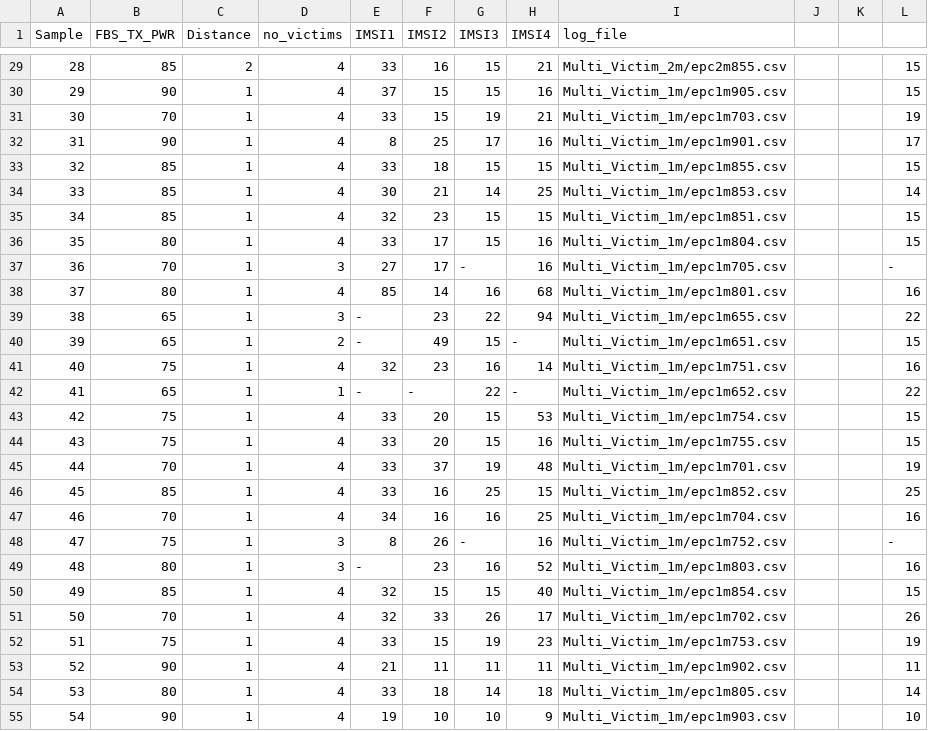
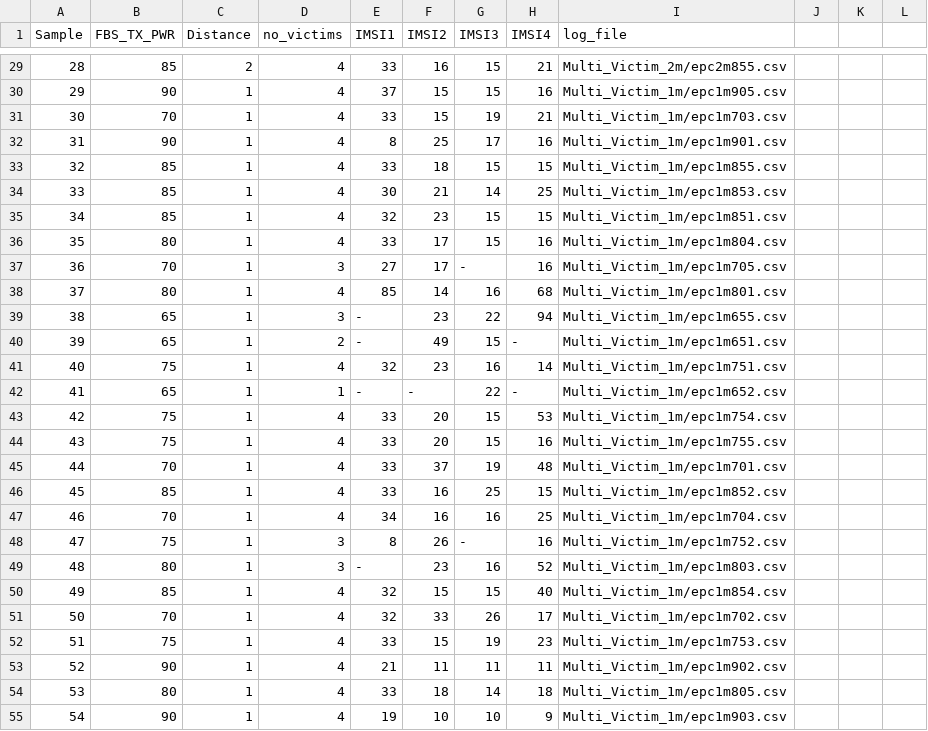
Before and after one commit to NSSL-UCCS/Wireless-Blackhole, a CSV file: Experimental data/fbs_attack.csv, drawn as a sheet; only a part is shown, gaps mark what is left out; the diff covers the shown part only.

```diff
--- a/Experimental data/fbs_attack.csv
+++ b/Experimental data/fbs_attack.csv
@@ -29,27 +29,27 @@ Sample,FBS_TX_PWR,Distance,no_victims,IMSI1,IMSI2,IMSI3,IMSI4,log_file,,,
-28,85,2,4,33,16,15,21,Multi_Victim_2m/epc2m855.csv,,,15
-29,90,1,4,37,15,15,16,Multi_Victim_1m/epc1m905.csv,,,15
-30,70,1,4,33,15,19,21,Multi_Victim_1m/epc1m703.csv,,,19
-31,90,1,4,8,25,17,16,Multi_Victim_1m/epc1m901.csv,,,17
-32,85,1,4,33,18,15,15,Multi_Victim_1m/epc1m855.csv,,,15
-33,85,1,4,30,21,14,25,Multi_Victim_1m/epc1m853.csv,,,14
-34,85,1,4,32,23,15,15,Multi_Victim_1m/epc1m851.csv,,,15
-35,80,1,4,33,17,15,16,Multi_Victim_1m/epc1m804.csv,,,15
-36,70,1,3,27,17,-,16,Multi_Victim_1m/epc1m705.csv,,,-
-37,80,1,4,85,14,16,68,Multi_Victim_1m/epc1m801.csv,,,16
-38,65,1,3,-,23,22,94,Multi_Victim_1m/epc1m655.csv,,,22
-39,65,1,2,-,49,15,-,Multi_Victim_1m/epc1m651.csv,,,15
-40,75,1,4,32,23,16,14,Multi_Victim_1m/epc1m751.csv,,,16
-41,65,1,1,-,-,22,-,Multi_Victim_1m/epc1m652.csv,,,22
-42,75,1,4,33,20,15,53,Multi_Victim_1m/epc1m754.csv,,,15
-43,75,1,4,33,20,15,16,Multi_Victim_1m/epc1m755.csv,,,15
-44,70,1,4,33,37,19,48,Multi_Victim_1m/epc1m701.csv,,,19
-45,85,1,4,33,16,25,15,Multi_Victim_1m/epc1m852.csv,,,25
-46,70,1,4,34,16,16,25,Multi_Victim_1m/epc1m704.csv,,,16
-47,75,1,3,8,26,-,16,Multi_Victim_1m/epc1m752.csv,,,-
-48,80,1,3,-,23,16,52,Multi_Victim_1m/epc1m803.csv,,,16
-49,85,1,4,32,15,15,40,Multi_Victim_1m/epc1m854.csv,,,15
-50,70,1,4,32,33,26,17,Multi_Victim_1m/epc1m702.csv,,,26
-51,75,1,4,33,15,19,23,Multi_Victim_1m/epc1m753.csv,,,19
-52,90,1,4,21,11,11,11,Multi_Victim_1m/epc1m902.csv,,,11
-53,80,1,4,33,18,14,18,Multi_Victim_1m/epc1m805.csv,,,14
-54,90,1,4,19,10,10,9,Multi_Victim_1m/epc1m903.csv,,,10
+28,85,2,4,33,16,15,21,Multi_Victim_2m/epc2m855.csv
+29,90,1,4,37,15,15,16,Multi_Victim_1m/epc1m905.csv
+30,70,1,4,33,15,19,21,Multi_Victim_1m/epc1m703.csv
+31,90,1,4,8,25,17,16,Multi_Victim_1m/epc1m901.csv
+32,85,1,4,33,18,15,15,Multi_Victim_1m/epc1m855.csv
+33,85,1,4,30,21,14,25,Multi_Victim_1m/epc1m853.csv
+34,85,1,4,32,23,15,15,Multi_Victim_1m/epc1m851.csv
+35,80,1,4,33,17,15,16,Multi_Victim_1m/epc1m804.csv
+36,70,1,3,27,17,-,16,Multi_Victim_1m/epc1m705.csv
+37,80,1,4,85,14,16,68,Multi_Victim_1m/epc1m801.csv
+38,65,1,3,-,23,22,94,Multi_Victim_1m/epc1m655.csv
+39,65,1,2,-,49,15,-,Multi_Victim_1m/epc1m651.csv
+40,75,1,4,32,23,16,14,Multi_Victim_1m/epc1m751.csv
+41,65,1,1,-,-,22,-,Multi_Victim_1m/epc1m652.csv
+42,75,1,4,33,20,15,53,Multi_Victim_1m/epc1m754.csv
+43,75,1,4,33,20,15,16,Multi_Victim_1m/epc1m755.csv
+44,70,1,4,33,37,19,48,Multi_Victim_1m/epc1m701.csv
+45,85,1,4,33,16,25,15,Multi_Victim_1m/epc1m852.csv
+46,70,1,4,34,16,16,25,Multi_Victim_1m/epc1m704.csv
+47,75,1,3,8,26,-,16,Multi_Victim_1m/epc1m752.csv
+48,80,1,3,-,23,16,52,Multi_Victim_1m/epc1m803.csv
+49,85,1,4,32,15,15,40,Multi_Victim_1m/epc1m854.csv
+50,70,1,4,32,33,26,17,Multi_Victim_1m/epc1m702.csv
+51,75,1,4,33,15,19,23,Multi_Victim_1m/epc1m753.csv
+52,90,1,4,21,11,11,11,Multi_Victim_1m/epc1m902.csv
+53,80,1,4,33,18,14,18,Multi_Victim_1m/epc1m805.csv
+54,90,1,4,19,10,10,9,Multi_Victim_1m/epc1m903.csv
```
Also changed, not shown: 48 edited cells elsewhere in this file.
